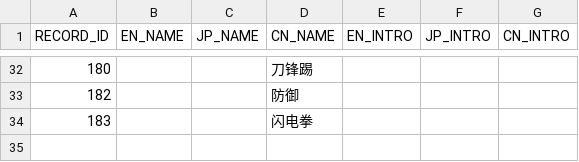
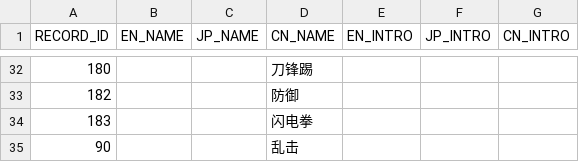
Before and after one commit to bodacheng/MComat, a CSV file: Assets/ExternalAssets/Config/skill_name.csv, drawn as a sheet; only a part is shown, gaps mark what is left out; the diff names each change by its address in the sheet, - before the commit and + after, or states it on an @@ line.

```diff
--- a/Assets/ExternalAssets/Config/skill_name.csv
+++ b/Assets/ExternalAssets/Config/skill_name.csv
+row 35: 90 |  |  | 乱击
```
Also changed, not shown: Assets/ExternalAssets/Config/SkillStaticAnalysis.csv, Assets/ExternalAssets/Config/mst_skill.csv, 15 other files.
